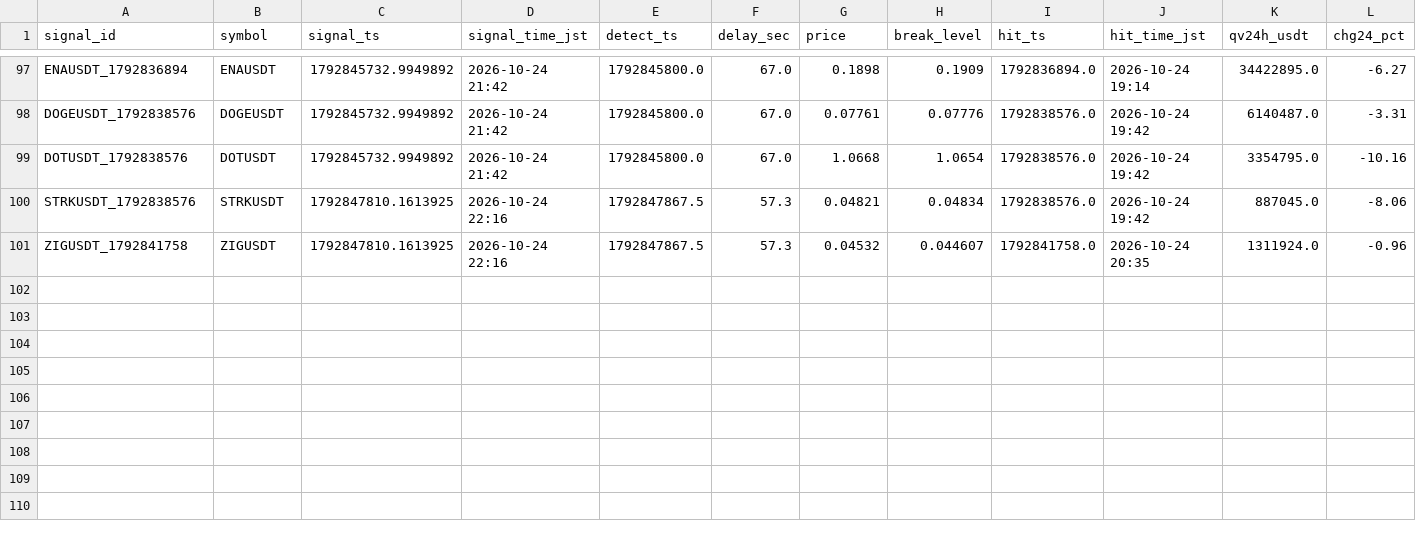
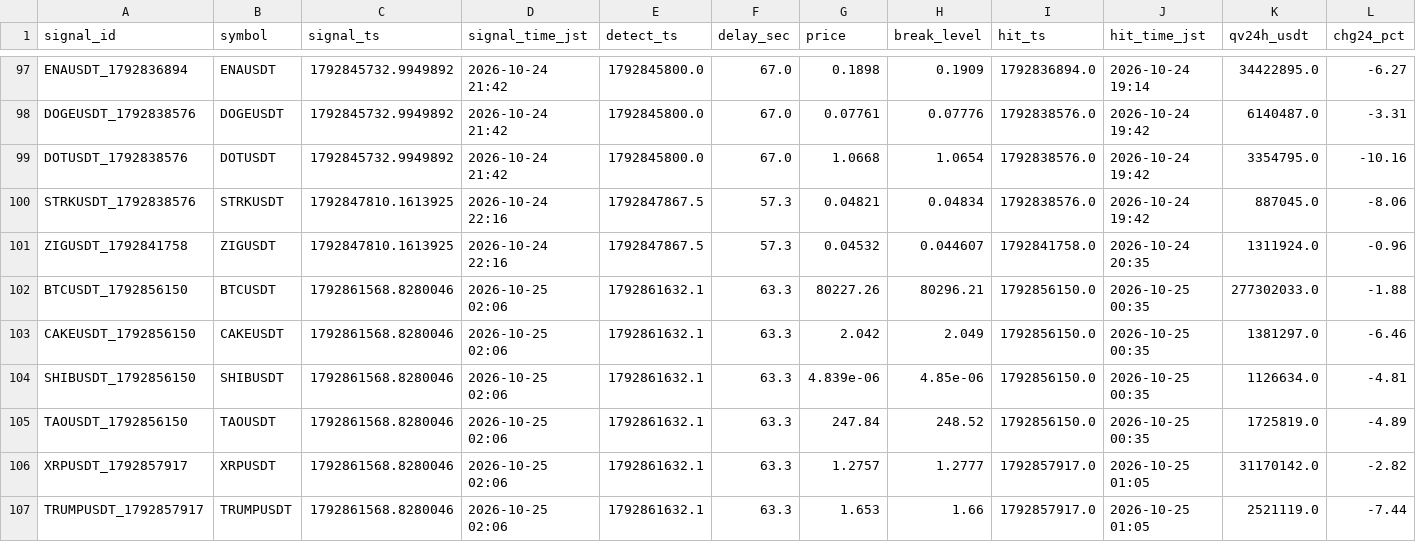
Before and after one commit to hiro1980umare/mexcscreener, a CSV file: signals.csv, drawn as a sheet; only a part is shown, gaps mark what is left out; rows hold the shown columns only; the diff names each change by its address in the sheet, - before the commit and + after, or states it on an @@ line.

```diff
--- a/signals.csv
+++ b/signals.csv
+row 102: BTCUSDT_1792856150 | BTCUSDT | 1792861568.8280046 | 2026-10-25 02:06 | 1792861632.1 | 63.3 | 80227.26 | 80296.21 | 1792856150.0 | 2026-10-25 00:35 | 277302033.0 | -1.88
+row 103: CAKEUSDT_1792856150 | CAKEUSDT | 1792861568.8280046 | 2026-10-25 02:06 | 1792861632.1 | 63.3 | 2.042 | 2.049 | 1792856150.0 | 2026-10-25 00:35 | 1381297.0 | -6.46
+row 104: SHIBUSDT_1792856150 | SHIBUSDT | 1792861568.8280046 | 2026-10-25 02:06 | 1792861632.1 | 63.3 | 4.839e-06 | 4.85e-06 | 1792856150.0 | 2026-10-25 00:35 | 1126634.0 | -4.81
+row 105: TAOUSDT_1792856150 | TAOUSDT | 1792861568.8280046 | 2026-10-25 02:06 | 1792861632.1 | 63.3 | 247.84 | 248.52 | 1792856150.0 | 2026-10-25 00:35 | 1725819.0 | -4.89
+row 106: XRPUSDT_1792857917 | XRPUSDT | 1792861568.8280046 | 2026-10-25 02:06 | 1792861632.1 | 63.3 | 1.2757 | 1.2777 | 1792857917.0 | 2026-10-25 01:05 | 31170142.0 | -2.82
+row 107: TRUMPUSDT_1792857917 | TRUMPUSDT | 1792861568.8280046 | 2026-10-25 02:06 | 1792861632.1 | 63.3 | 1.653 | 1.66 | 1792857917.0 | 2026-10-25 01:05 | 2521119.0 | -7.44
```
Also changed, not shown: 5 other files.
